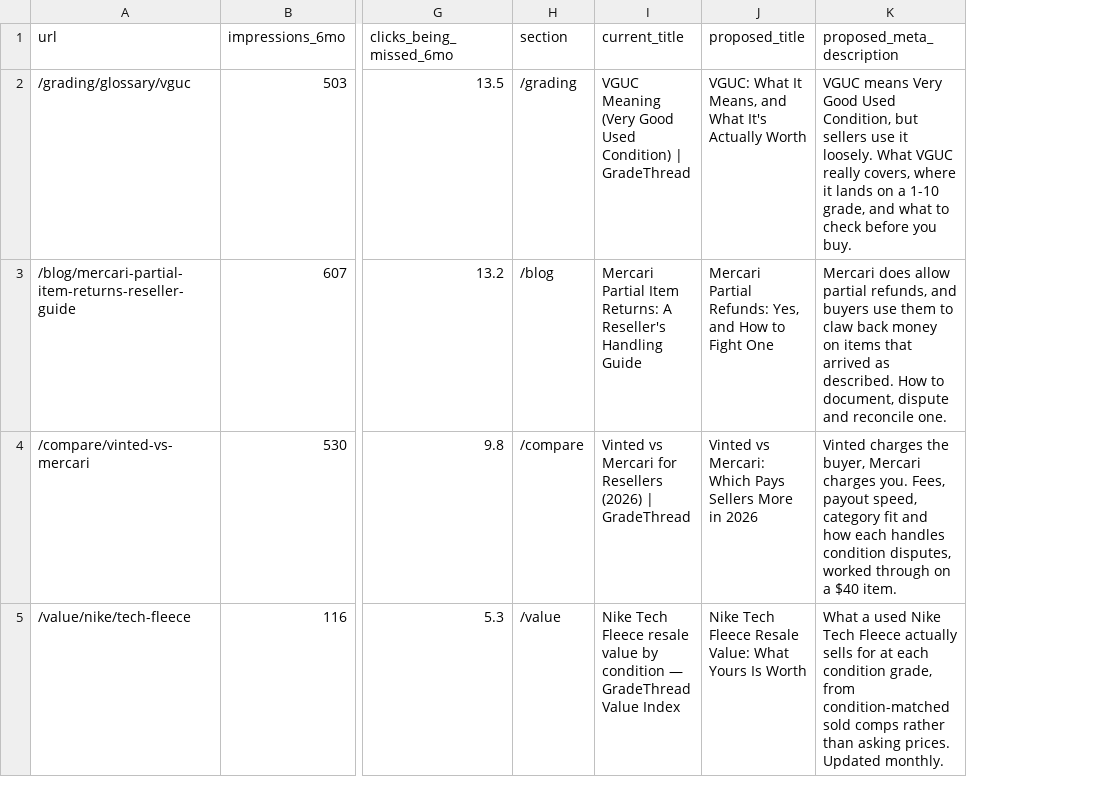
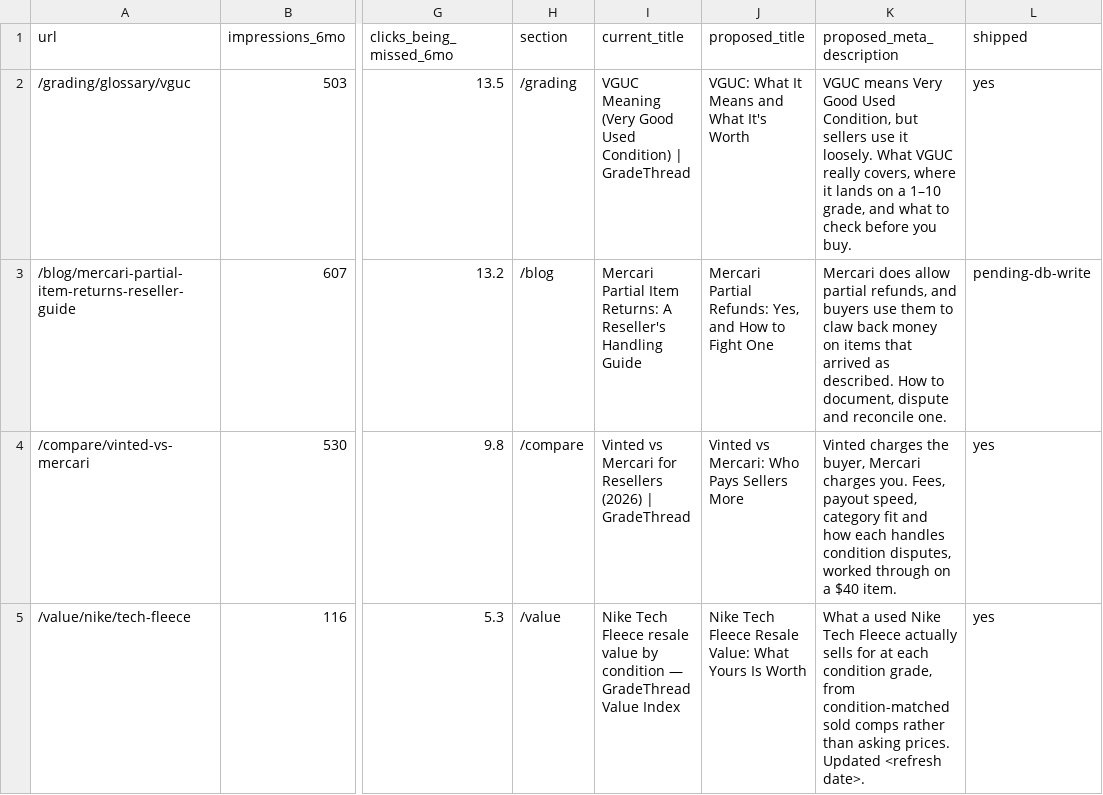
Before and after one commit to dj-pearson/GradeThread, a CSV file: docs/seo/ctr-rewrite-worklist.csv, drawn as a sheet; only a part is shown, gaps mark what is left out; the diff covers the shown part only; the diff names each change by its address in the sheet, - before the commit and + after, or states it on an @@ line.

```diff
--- a/docs/seo/ctr-rewrite-worklist.csv
+++ b/docs/seo/ctr-rewrite-worklist.csv
+column L (shipped), rows 2-5: yes | pending-db-write | yes | yes
-J2 (proposed_title): VGUC: What It Means, and What It's Actually Worth
+J2 (proposed_title): VGUC: What It Means and What It's Worth
-K2 (proposed_meta_description): …on a 1-10 grade, and…
+K2 (proposed_meta_description): …on a 1–10 grade, and…
-J4 (proposed_title): Vinted vs Mercari: Which Pays Sellers More in 2026
+J4 (proposed_title): Vinted vs Mercari: Who Pays Sellers More
-K5 (proposed_meta_description): …prices. Updated monthly.
+K5 (proposed_meta_description): …prices. Updated <refresh date>.
```
Also changed, not shown: 9 edited cells elsewhere in this file, 13 other files.
